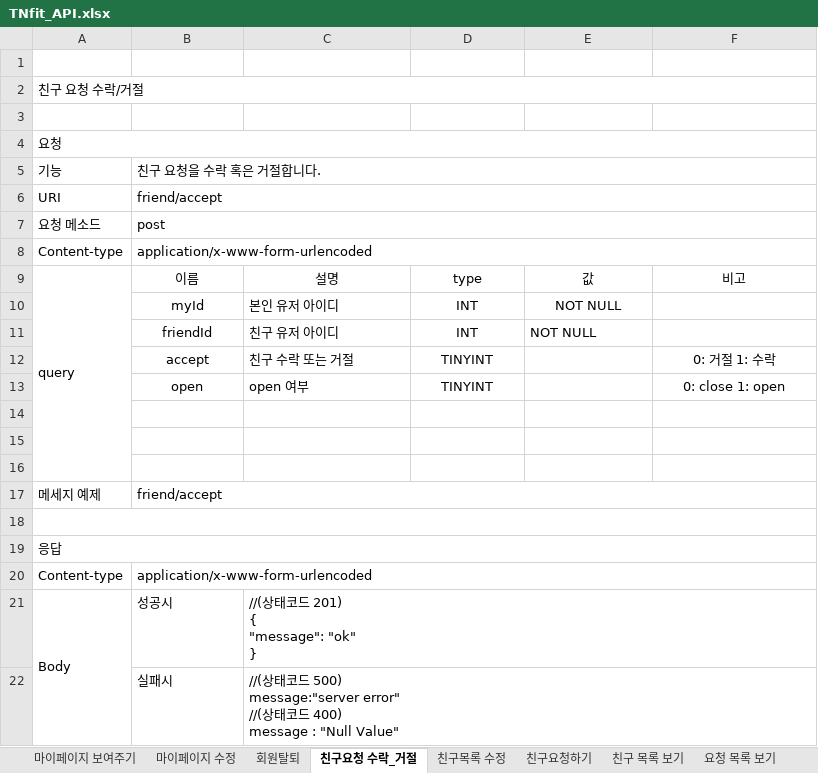
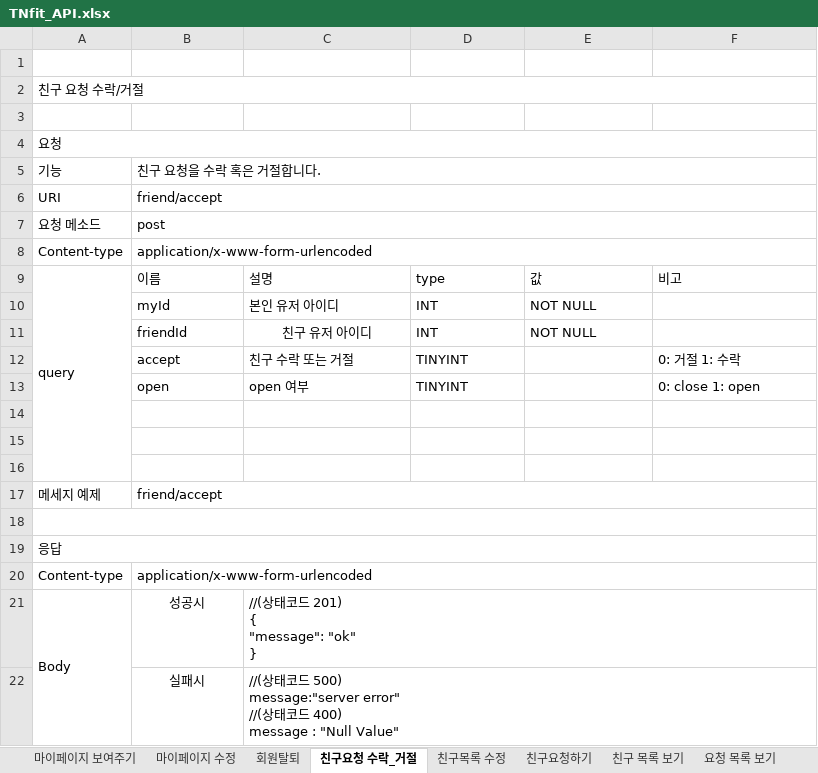
Before and after one commit to prography/tnfit, an Excel workbook: TNfit_API.xlsx, sheet 친구요청 수락_거절, drawn as a sheet; values as stored, in another font and other column widths than the file's, no borders; the diff names each change by its address in the sheet, - before the commit and + after, or states it on an @@ line.

```diff
--- a/TNfit_API.xlsx (sheet 친구요청 수락_거절)
+++ b/TNfit_API.xlsx (sheet 친구요청 수락_거절)
-B9:F9 alignment: center
+B9:F9 alignment: left
-B10:B13 alignment: center
+B10:B13 alignment: left
-D10:E10 alignment: center
+D10:E10 alignment: left
-C11 alignment: left
+C11 alignment: center
-D11:D13 alignment: center
+D11:D13 alignment: left
-F12:F13 alignment: center
+F12:F13 alignment: left
-B21:B22 alignment: left
+B21:B22 alignment: center
```
Also changed, not shown: sheet 마이페이지 수정, sheet 회원가입하기, sheet 요청 목록 보기, sheet 마이페이지 보여주기, sheet 친구요청하기, sheet 일일 영양소 보기, 12 more sheets.
